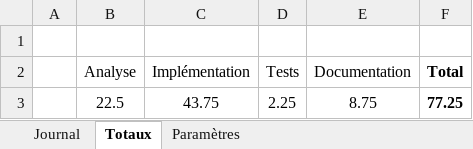
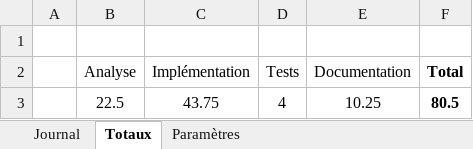
Before and after one commit to TimotheeRapin/WebAppGestionRepas, an Excel workbook: Documentation/04 Journal de travail/Journal de travail.xlsm, sheet Totaux, drawn as a sheet; values as stored, in another font and other column widths than the file's, no borders; table styles not drawn; removed rows and columns are numbered as before the commit, all else as after; the diff names each change by its address in the sheet, - before the commit and + after, or states it on an @@ line.

```diff
--- a/Documentation/04 Journal de travail/Journal de travail.xlsm (sheet Totaux)
+++ b/Documentation/04 Journal de travail/Journal de travail.xlsm (sheet Totaux)
-row 3:  | 22.5 | 43.75 | 2.25 | 8.75 | 77.25
+row 3:  | 22.5 | 43.75 | 4 | 10.25 | 80.5
```
Also changed, not shown: sheet Journal, formulas that keep their value, 22 other files.
